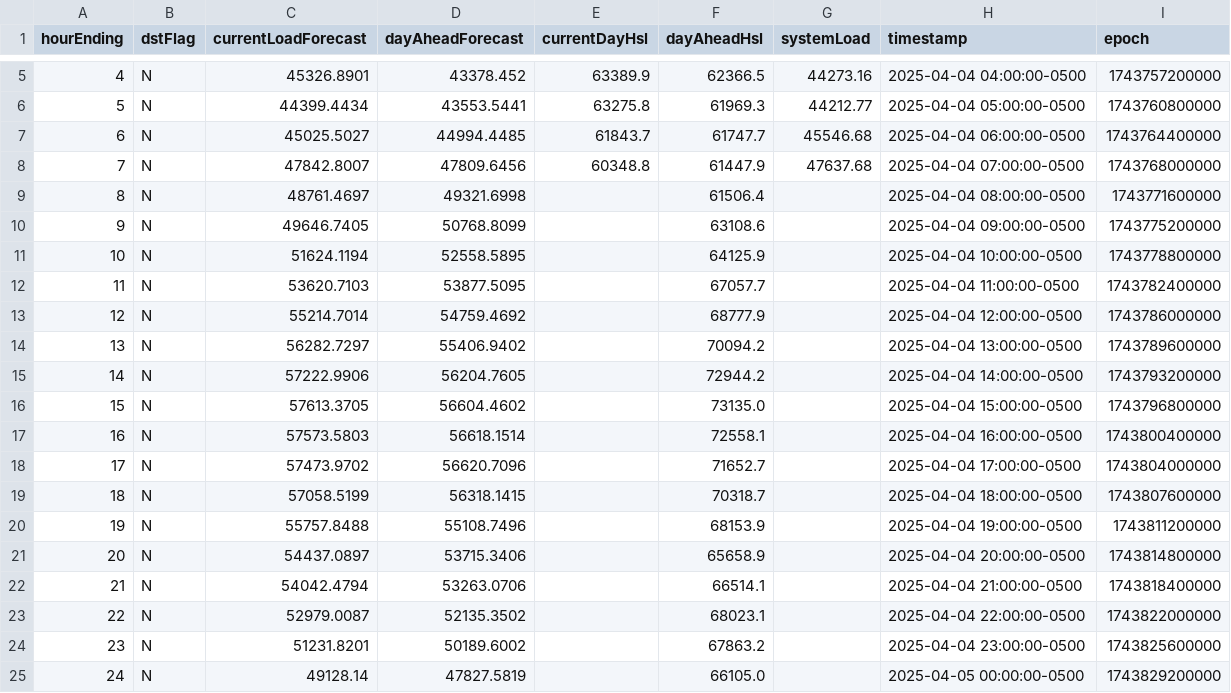
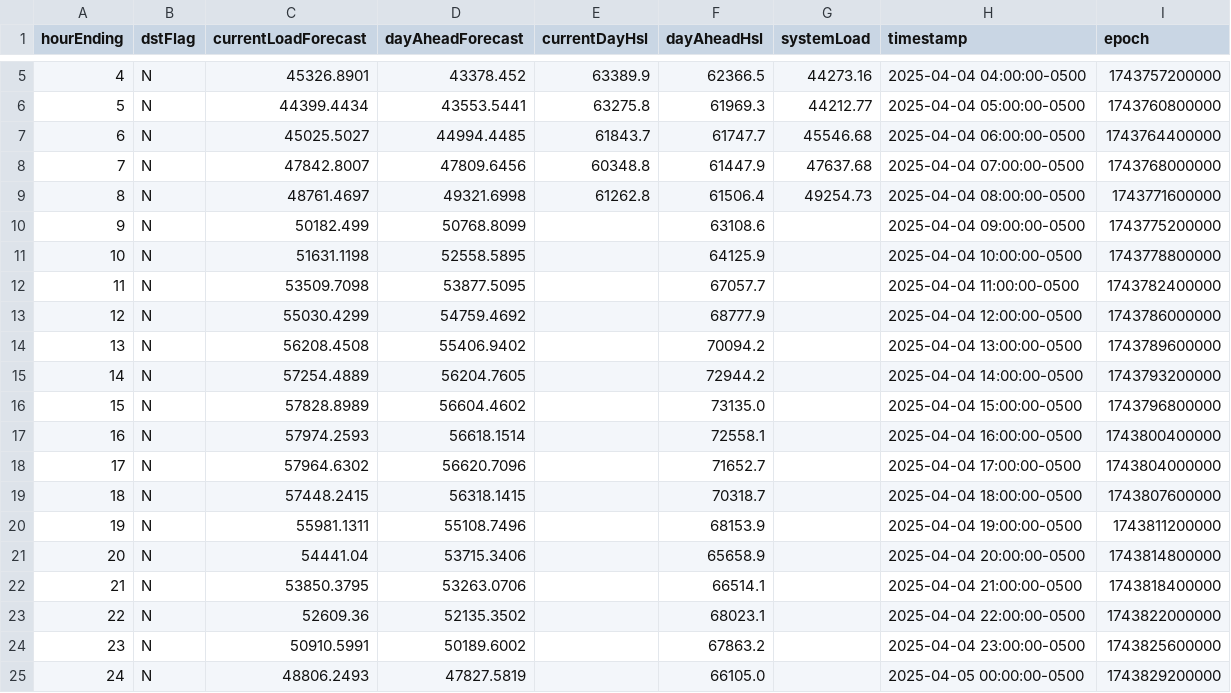
Before and after one commit to DallasMorningNews/FNTX_ercot, a CSV file: data/raw/environment/system-wide-demand.csv, drawn as a sheet; only a part is shown, gaps mark what is left out.

```diff
--- a/data/raw/environment/system-wide-demand.csv
+++ b/data/raw/environment/system-wide-demand.csv
@@ -8,18 +8,18 @@ hourEnding,dstFlag,currentLoadForecast,dayAheadForecast,currentDayHsl,dayAheadHs
 7,N,47842.8007,47809.6456,60348.8,61447.9,47637.68,2025-04-04 07:00:00-0500,1743768000000
-8,N,48761.4697,49321.6998,,61506.4,,2025-04-04 08:00:00-0500,1743771600000
-9,N,49646.7405,50768.8099,,63108.6,,2025-04-04 09:00:00-0500,1743775200000
-10,N,51624.1194,52558.5895,,64125.9,,2025-04-04 10:00:00-0500,1743778800000
-11,N,53620.7103,53877.5095,,67057.7,,2025-04-04 11:00:00-0500,1743782400000
-12,N,55214.7014,54759.4692,,68777.9,,2025-04-04 12:00:00-0500,1743786000000
-13,N,56282.7297,55406.9402,,70094.2,,2025-04-04 13:00:00-0500,1743789600000
-14,N,57222.9906,56204.7605,,72944.2,,2025-04-04 14:00:00-0500,1743793200000
-15,N,57613.3705,56604.4602,,73135.0,,2025-04-04 15:00:00-0500,1743796800000
-16,N,57573.5803,56618.1514,,72558.1,,2025-04-04 16:00:00-0500,1743800400000
-17,N,57473.9702,56620.7096,,71652.7,,2025-04-04 17:00:00-0500,1743804000000
-18,N,57058.5199,56318.1415,,70318.7,,2025-04-04 18:00:00-0500,1743807600000
-19,N,55757.8488,55108.7496,,68153.9,,2025-04-04 19:00:00-0500,1743811200000
-20,N,54437.0897,53715.3406,,65658.9,,2025-04-04 20:00:00-0500,1743814800000
-21,N,54042.4794,53263.0706,,66514.1,,2025-04-04 21:00:00-0500,1743818400000
-22,N,52979.0087,52135.3502,,68023.1,,2025-04-04 22:00:00-0500,1743822000000
-23,N,51231.8201,50189.6002,,67863.2,,2025-04-04 23:00:00-0500,1743825600000
-24,N,49128.14,47827.5819,,66105.0,,2025-04-05 00:00:00-0500,1743829200000
+8,N,48761.4697,49321.6998,61262.8,61506.4,49254.73,2025-04-04 08:00:00-0500,1743771600000
+9,N,50182.499,50768.8099,,63108.6,,2025-04-04 09:00:00-0500,1743775200000
+10,N,51631.1198,52558.5895,,64125.9,,2025-04-04 10:00:00-0500,1743778800000
+11,N,53509.7098,53877.5095,,67057.7,,2025-04-04 11:00:00-0500,1743782400000
+12,N,55030.4299,54759.4692,,68777.9,,2025-04-04 12:00:00-0500,1743786000000
+13,N,56208.4508,55406.9402,,70094.2,,2025-04-04 13:00:00-0500,1743789600000
+14,N,57254.4889,56204.7605,,72944.2,,2025-04-04 14:00:00-0500,1743793200000
+15,N,57828.8989,56604.4602,,73135.0,,2025-04-04 15:00:00-0500,1743796800000
+16,N,57974.2593,56618.1514,,72558.1,,2025-04-04 16:00:00-0500,1743800400000
+17,N,57964.6302,56620.7096,,71652.7,,2025-04-04 17:00:00-0500,1743804000000
+18,N,57448.2415,56318.1415,,70318.7,,2025-04-04 18:00:00-0500,1743807600000
+19,N,55981.1311,55108.7496,,68153.9,,2025-04-04 19:00:00-0500,1743811200000
+20,N,54441.04,53715.3406,,65658.9,,2025-04-04 20:00:00-0500,1743814800000
+21,N,53850.3795,53263.0706,,66514.1,,2025-04-04 21:00:00-0500,1743818400000
+22,N,52609.36,52135.3502,,68023.1,,2025-04-04 22:00:00-0500,1743822000000
+23,N,50910.5991,50189.6002,,67863.2,,2025-04-04 23:00:00-0500,1743825600000
+24,N,48806.2493,47827.5819,,66105.0,,2025-04-05 00:00:00-0500,1743829200000
```
Also changed, not shown: data/raw/environment/supply-demand.csv.
